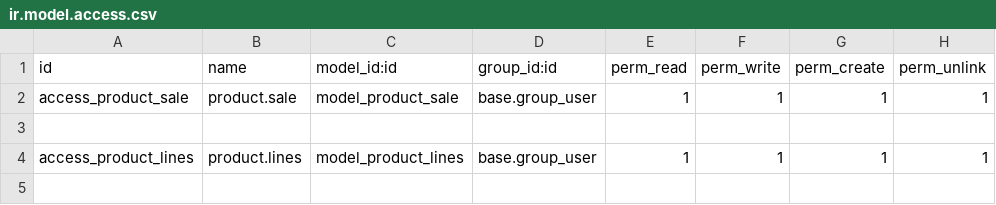
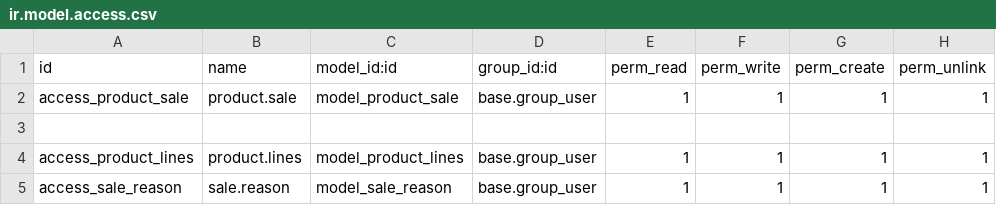
Before and after one commit to ArobyR/odoo-own-modules, a CSV file: security/ir.model.access.csv, drawn as a sheet.

Commit message:
add a new model

```diff
--- a/security/ir.model.access.csv
+++ b/security/ir.model.access.csv
@@ -4 +4,2 @@ access_product_sale,product.sale,model_product_sale,base.group_user,1,1,1,1
 access_product_lines,product.lines,model_product_lines,base.group_user,1,1,1,1
+access_sale_reason,sale.reason,model_sale_reason,base.group_user,1,1,1,1
```
